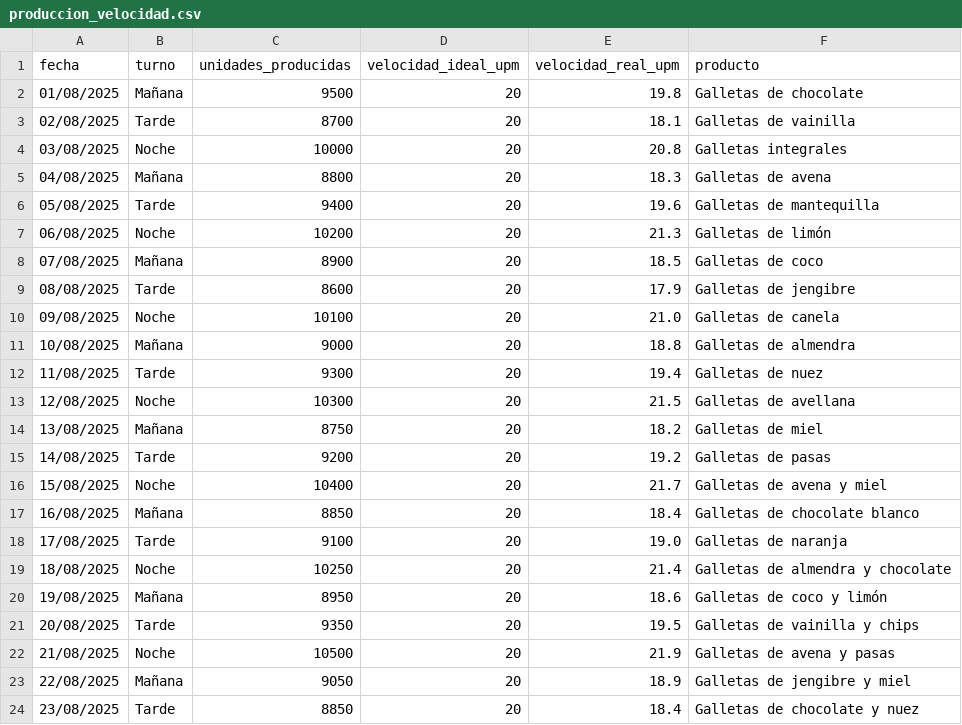
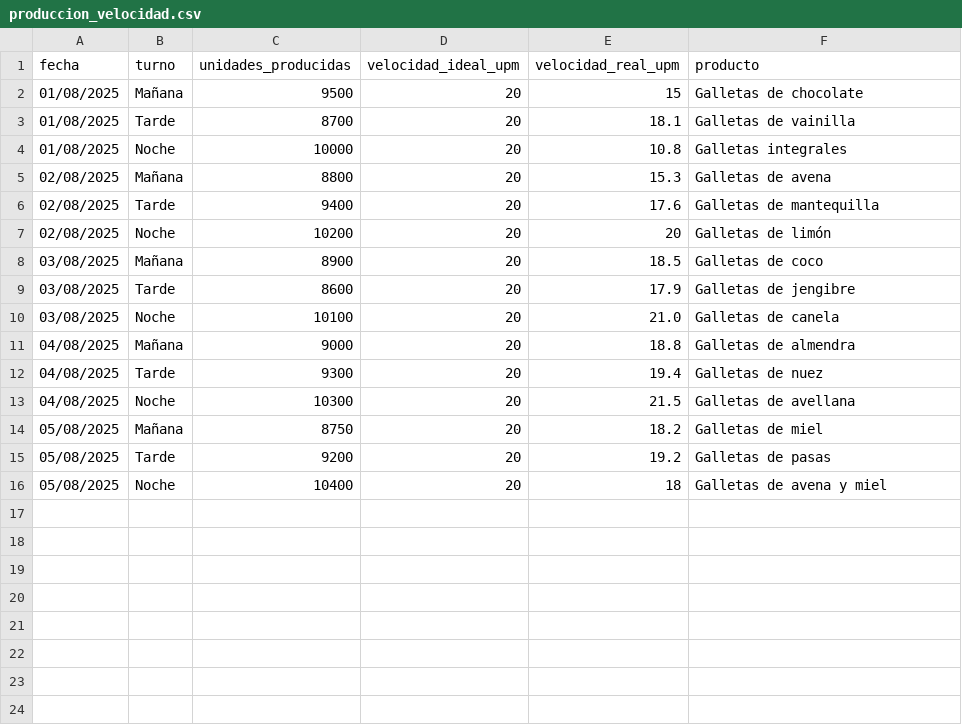
Before and after one commit to gonzalopetosa/control-ingreso-reconocimiento-facial, a CSV file: Data/produccion_velocidad.csv, drawn as a sheet.

```diff
--- a/Data/produccion_velocidad.csv
+++ b/Data/produccion_velocidad.csv
@@ -1,24 +1,16 @@
 fecha,turno,unidades_producidas,velocidad_ideal_upm,velocidad_real_upm,producto
-01/08/2025,Mañana,9500,20,19.8,"Galletas de chocolate"
-02/08/2025,Tarde,8700,20,18.1,"Galletas de vainilla"
-03/08/2025,Noche,10000,20,20.8,"Galletas integrales"
-04/08/2025,Mañana,8800,20,18.3,"Galletas de avena"
-05/08/2025,Tarde,9400,20,19.6,"Galletas de mantequilla"
-06/08/2025,Noche,10200,20,21.3,"Galletas de limón"
-07/08/2025,Mañana,8900,20,18.5,"Galletas de coco"
-08/08/2025,Tarde,8600,20,17.9,"Galletas de jengibre"
-09/08/2025,Noche,10100,20,21.0,"Galletas de canela"
-10/08/2025,Mañana,9000,20,18.8,"Galletas de almendra"
-11/08/2025,Tarde,9300,20,19.4,"Galletas de nuez"
-12/08/2025,Noche,10300,20,21.5,"Galletas de avellana"
-13/08/2025,Mañana,8750,20,18.2,"Galletas de miel"
-14/08/2025,Tarde,9200,20,19.2,"Galletas de pasas"
-15/08/2025,Noche,10400,20,21.7,"Galletas de avena y miel"
-16/08/2025,Mañana,8850,20,18.4,"Galletas de chocolate blanco"
-17/08/2025,Tarde,9100,20,19.0,"Galletas de naranja"
-18/08/2025,Noche,10250,20,21.4,"Galletas de almendra y chocolate"
-19/08/2025,Mañana,8950,20,18.6,"Galletas de coco y limón"
-20/08/2025,Tarde,9350,20,19.5,"Galletas de vainilla y chips"
-21/08/2025,Noche,10500,20,21.9,"Galletas de avena y pasas"
-22/08/2025,Mañana,9050,20,18.9,"Galletas de jengibre y miel"
-23/08/2025,Tarde,8850,20,18.4,"Galletas de chocolate y nuez"
+01/08/2025,Mañana,9500,20,15,"Galletas de chocolate"
+01/08/2025,Tarde,8700,20,18.1,"Galletas de vainilla"
+01/08/2025,Noche,10000,20,10.8,"Galletas integrales"
+02/08/2025,Mañana,8800,20,15.3,"Galletas de avena"
+02/08/2025,Tarde,9400,20,17.6,"Galletas de mantequilla"
+02/08/2025,Noche,10200,20,20,"Galletas de limón"
+03/08/2025,Mañana,8900,20,18.5,"Galletas de coco"
+03/08/2025,Tarde,8600,20,17.9,"Galletas de jengibre"
+03/08/2025,Noche,10100,20,21.0,"Galletas de canela"
+04/08/2025,Mañana,9000,20,18.8,"Galletas de almendra"
+04/08/2025,Tarde,9300,20,19.4,"Galletas de nuez"
+04/08/2025,Noche,10300,20,21.5,"Galletas de avellana"
+05/08/2025,Mañana,8750,20,18.2,"Galletas de miel"
+05/08/2025,Tarde,9200,20,19.2,"Galletas de pasas"
+05/08/2025,Noche,10400,20,18,"Galletas de avena y miel"
```
Also changed, not shown: Data/calidad.csv, Data/tiempos_produccion.csv.
